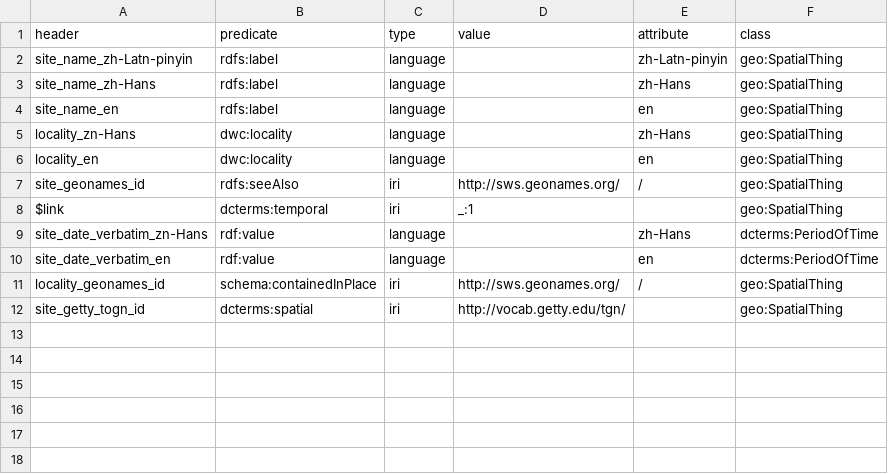
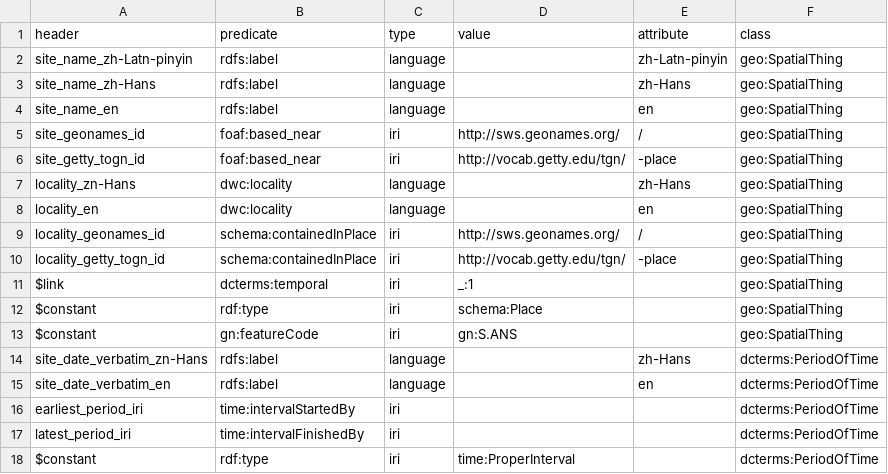
Before and after one commit to HeardLibrary/semantic-web, a CSV file: 2016-fall/tang-song/metadata-column-mappings.csv, drawn as a sheet.

```diff
--- a/2016-fall/tang-song/metadata-column-mappings.csv
+++ b/2016-fall/tang-song/metadata-column-mappings.csv
@@ -4,9 +4,15 @@ site_name_zh-Hans,rdfs:label,language,,zh-Hans,geo:SpatialThing
 site_name_en,rdfs:label,language,,en,geo:SpatialThing
+site_geonames_id,foaf:based_near,iri,http://sws.geonames.org/,/,geo:SpatialThing
+site_getty_togn_id,foaf:based_near,iri,http://vocab.getty.edu/tgn/,-place,geo:SpatialThing
 locality_zn-Hans,dwc:locality,language,,zh-Hans,geo:SpatialThing
 locality_en,dwc:locality,language,,en,geo:SpatialThing
-site_geonames_id,rdfs:seeAlso,iri,http://sws.geonames.org/,/,geo:SpatialThing
+locality_geonames_id,schema:containedInPlace,iri,http://sws.geonames.org/,/,geo:SpatialThing
+locality_getty_togn_id,schema:containedInPlace,iri,http://vocab.getty.edu/tgn/,-place,geo:SpatialThing
 $link,dcterms:temporal,iri,_:1,,geo:SpatialThing
-site_date_verbatim_zn-Hans,rdf:value,language,,zh-Hans,dcterms:PeriodOfTime
-site_date_verbatim_en,rdf:value,language,,en,dcterms:PeriodOfTime
-locality_geonames_id,schema:containedInPlace,iri,http://sws.geonames.org/,/,geo:SpatialThing
-site_getty_togn_id,dcterms:spatial,iri,http://vocab.getty.edu/tgn/,,geo:SpatialThing
+$constant,rdf:type,iri,schema:Place,,geo:SpatialThing
+$constant,gn:featureCode,iri,gn:S.ANS,,geo:SpatialThing
+site_date_verbatim_zn-Hans,rdfs:label,language,,zh-Hans,dcterms:PeriodOfTime
+site_date_verbatim_en,rdfs:label,language,,en,dcterms:PeriodOfTime
+earliest_period_iri,time:intervalStartedBy,iri,,,dcterms:PeriodOfTime
+latest_period_iri,time:intervalFinishedBy,iri,,,dcterms:PeriodOfTime
+$constant,rdf:type,iri,time:ProperInterval,,dcterms:PeriodOfTime
```
Also changed, not shown: 2016-fall/tang-song/buildings-column-mappings.csv, 2016-fall/tang-song/buildings.csv, 3 other files.
